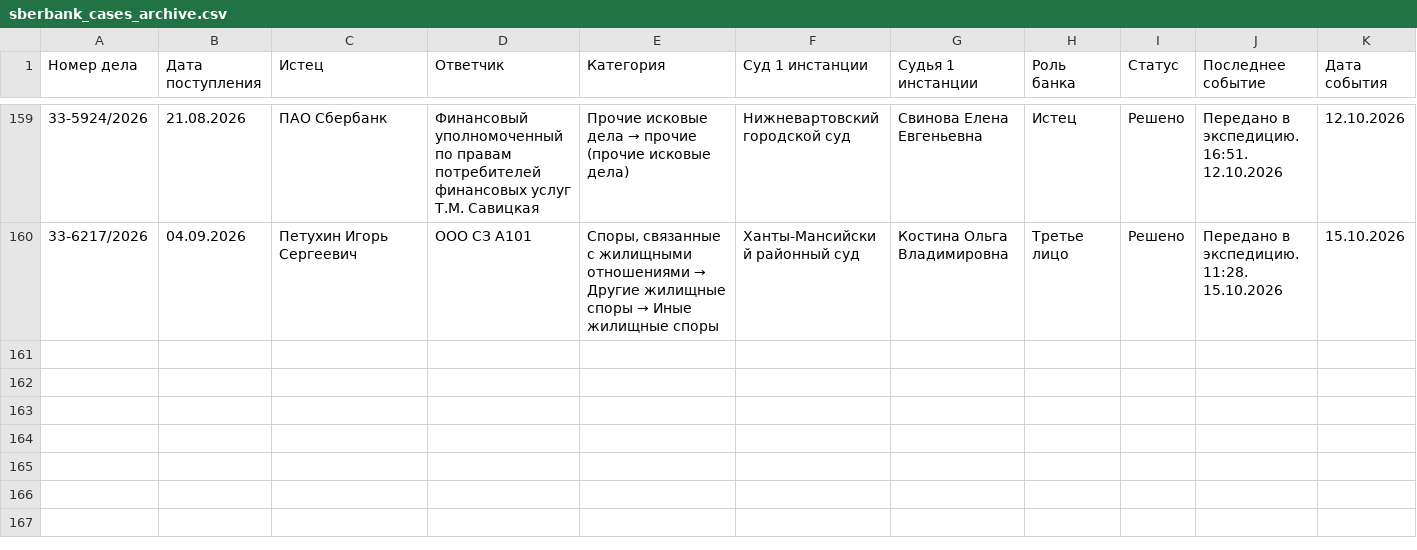
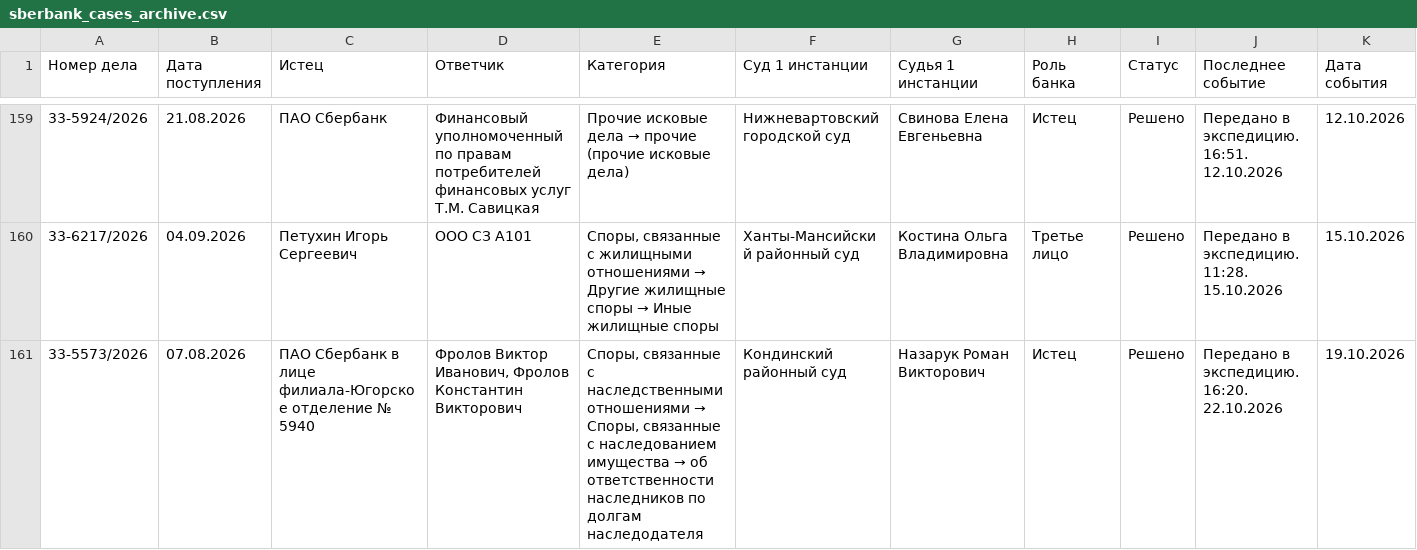
Before and after one commit to SelivanovAS/dashboard, a CSV file: data/sberbank_cases_archive.csv, drawn as a sheet; only a part is shown, gaps mark what is left out; rows hold the shown columns only; the diff names each change by its address in the sheet, - before the commit and + after, or states it on an @@ line.

```diff
--- a/data/sberbank_cases_archive.csv
+++ b/data/sberbank_cases_archive.csv
+row 161: 33-5573/2026 | 07.08.2026 | ПАО Сбербанк в лице филиала-Югорское отделение № 5940 | Фролов Виктор Иванович, Фролов Константин Викторович | Споры, связанные с наследственными отношениями → Споры, связанные с наследованием имущества → об ответственности наследников по долгам наследодателя | Кондинский районный суд | Назарук Роман Викторович | Истец | Решено | Передано в экспедицию. 16:20. 22.10.2026 | 19.10.2026
```
Also changed, not shown: data/sberbank_cases.csv, 13 other files.
